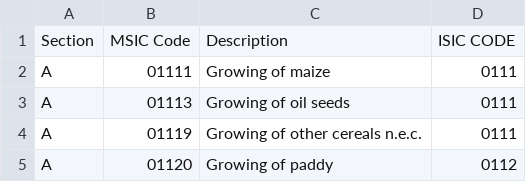
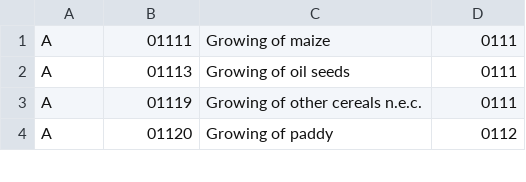
Before and after one commit to luigispione/ISIC_to_SIC, a CSV file: Input.csv, drawn as a sheet; only a part is shown; the diff names each change by its address in the sheet, - before the commit and + after, or states it on an @@ line.

```diff
--- a/Input.csv
+++ b/Input.csv
-row 1: Section | MSIC Code | Description | ISIC CODE
```
Also changed, not shown: 2 other files.
